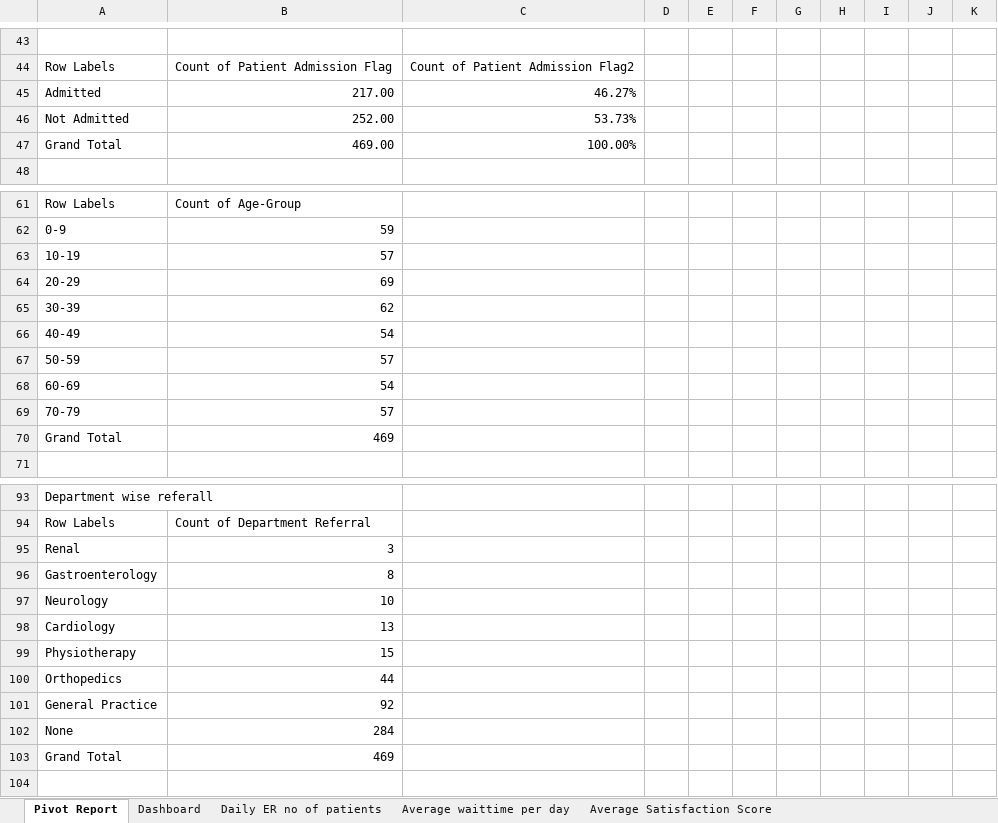
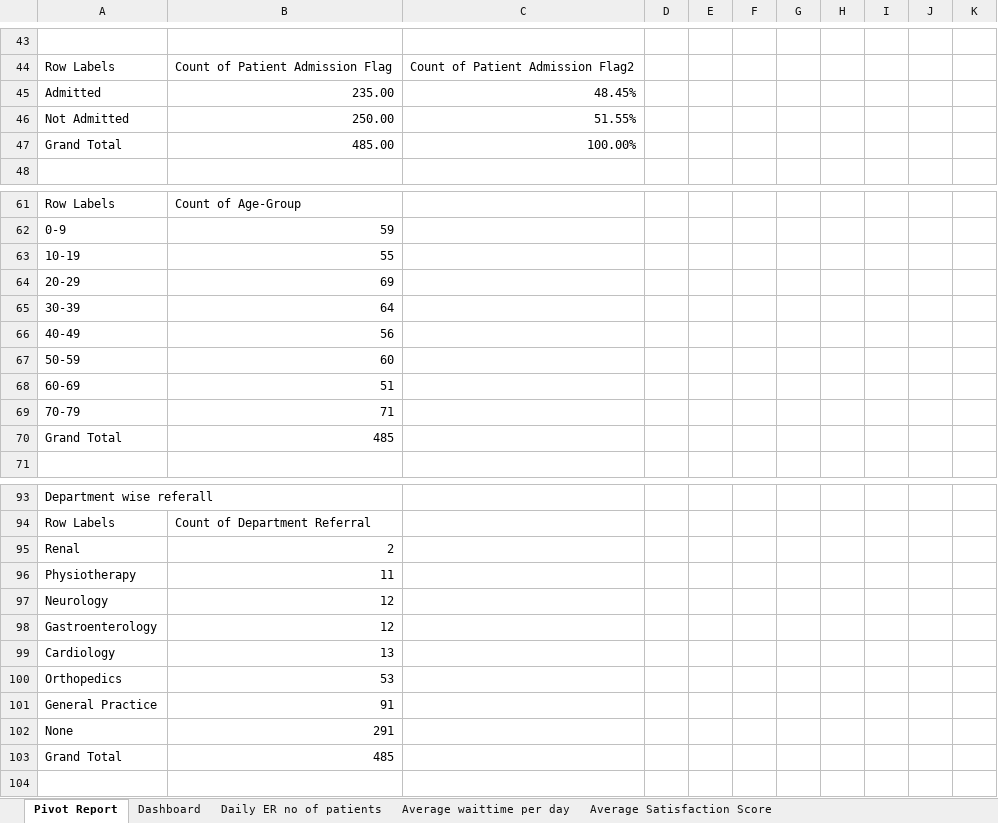
Before and after one commit to Shubzzz0508/Excel-Dashboard-Project-Hospital-Emergency-Room-, an Excel workbook: Project.xlsx, sheet Pivot Report, drawn as a sheet; only a part is shown, gaps mark what is left out; values as stored, in another font and other column widths than the file's, no borders; charts and pictures not drawn; removed rows and columns are numbered as before the commit, all else as after; the diff covers the shown part only; the diff names each change by its address in the sheet, - before the commit and + after, or states it on an @@ line.

```diff
--- a/Project.xlsx (sheet Pivot Report)
+++ b/Project.xlsx (sheet Pivot Report)
-B45: 217.00
+B45: 235.00
-C45: 46.27%
+C45: 48.45%
-B46: 252.00
+B46: 250.00
-C46: 53.73%
+C46: 51.55%
-B47: 469.00
+B47: 485.00
-B63: 57
+B63: 55
-B65: 62
+B65: 64
-B66: 54
+B66: 56
-B67: 57
+B67: 60
-B68: 54
+B68: 51
-B69: 57
+B69: 71
-B70: 469
+B70: 485
-B95: 3
+B95: 2
-row 96: Gastroenterology | 8
+row 96: Physiotherapy | 11
-B97: 10
+B97: 12
+row 98: Gastroenterology | 12
-row 99: Physiotherapy | 15
-B100: 44
+B100: 53
-B101: 92
+B101: 91
-B102: 284
+B102: 291
-B103: 469
+B103: 485
```
Also changed, not shown: 31 added rows, 31 removed rows and 10 edited cells elsewhere in this sheet, charts or pictures.
